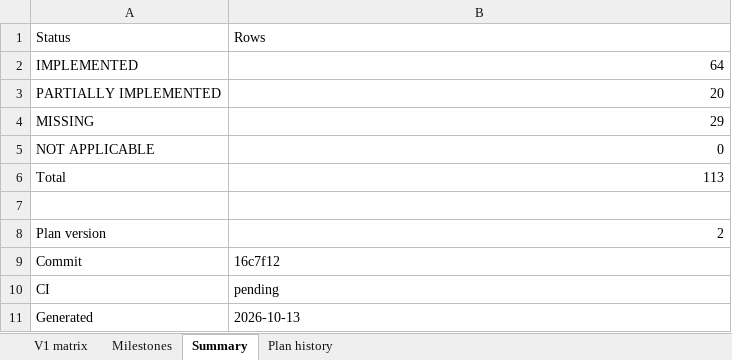
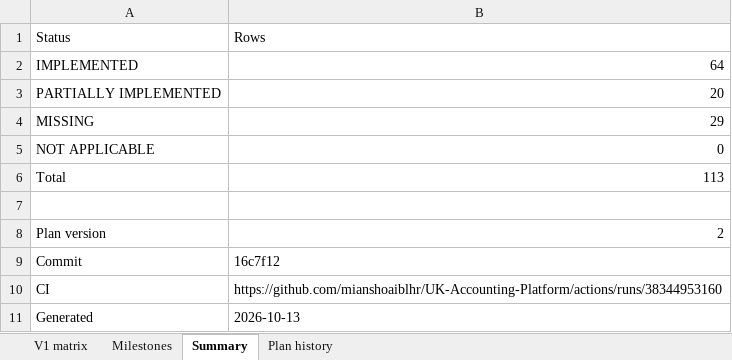
Before and after one commit to mianshoaiblhr/UK-Accounting-Platform, an Excel workbook: docs/architecture/v1-compliance-matrix.xlsx, sheet Summary, drawn as a sheet; values as stored, in another font and other column widths than the file's, no borders; the diff names each change by its address in the sheet, - before the commit and + after, or states it on an @@ line.

```diff
--- a/docs/architecture/v1-compliance-matrix.xlsx (sheet Summary)
+++ b/docs/architecture/v1-compliance-matrix.xlsx (sheet Summary)
-B10: pending
+B10: https://github.com/mianshoaiblhr/UK-Accounting-Platform/actions/runs/38344953160
```
Also changed, not shown: sheet Milestones, 4 other files.
